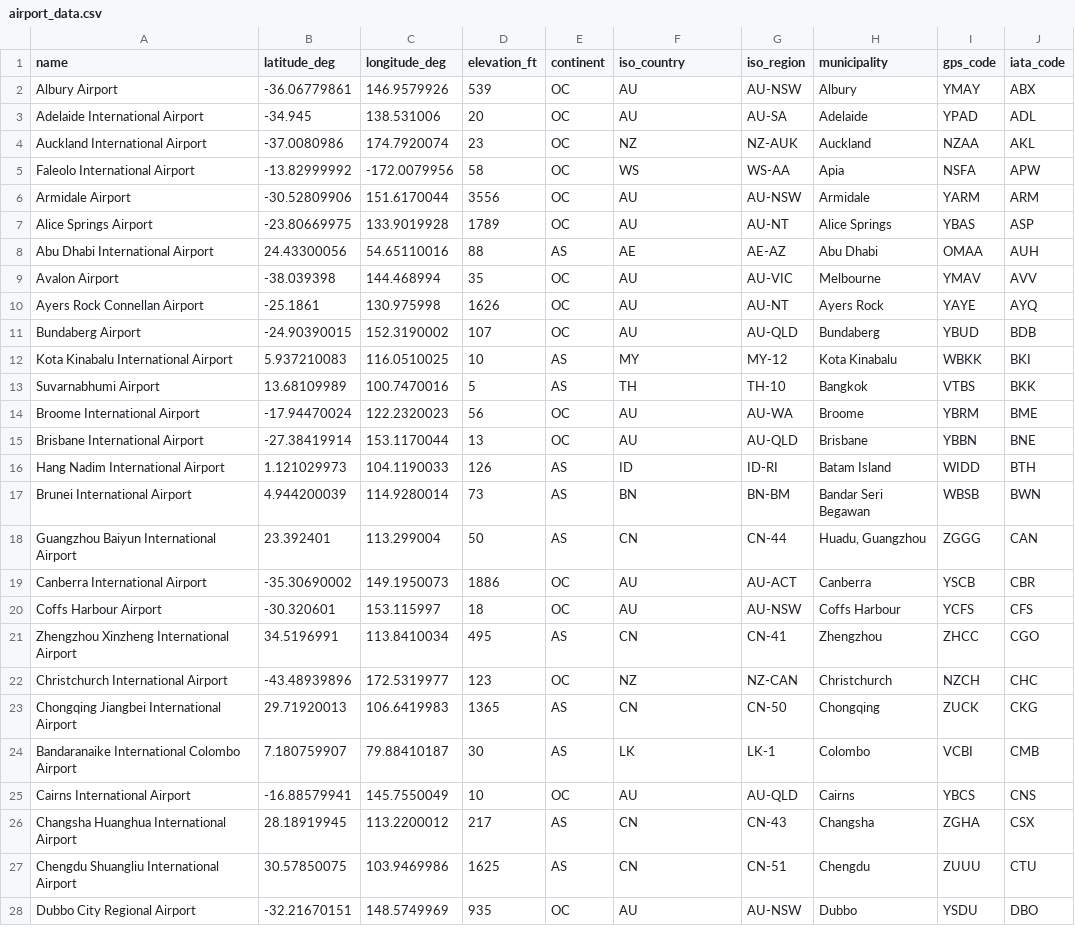
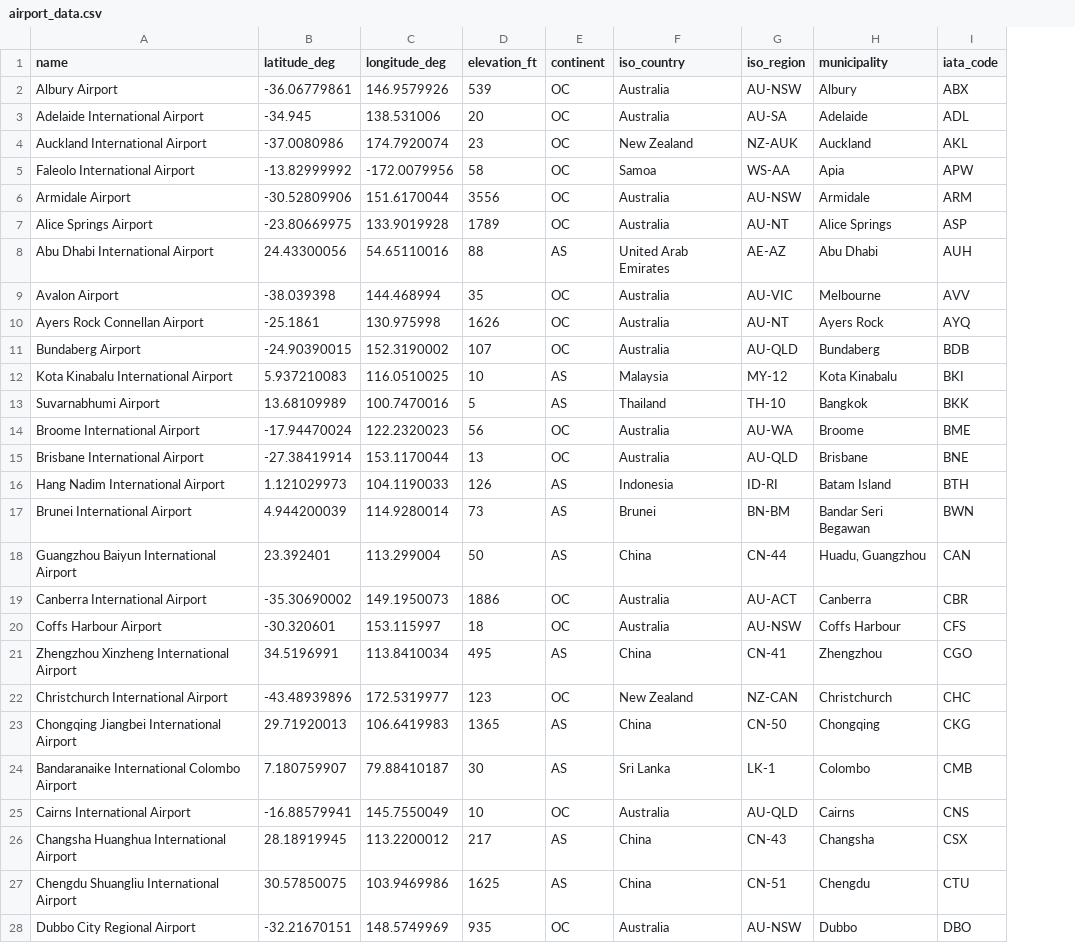
Before and after one commit to Connor-Mai/FIT3179DataVis, a CSV file: airport_data.csv, drawn as a sheet; only a part is shown; the diff covers the shown part only; the diff names each change by its address in the sheet, - before the commit and + after, or states it on an @@ line.

```diff
--- a/airport_data.csv
+++ b/airport_data.csv
-column I (gps_code), rows 2-28: YMAY | YPAD | NZAA | NSFA | YARM | YBAS | OMAA | YMAV | YAYE | YBUD | WBKK | VTBS | YBRM | YBBN | WIDD | WBSB | ZGGG | YSCB | YCFS | ZHCC | NZCH | ZUCK | VCBI | YBCS | ZGHA | ZUUU | YSDU
-F2:F3 (iso_country): AU
+F2:F3 (iso_country): Australia
-F4 (iso_country): NZ
+F4 (iso_country): New Zealand
-F5 (iso_country): WS
+F5 (iso_country): Samoa
-F6:F7 (iso_country): AU
+F6:F7 (iso_country): Australia
-F8 (iso_country): AE
+F8 (iso_country): United Arab Emirates
-F9:F11 (iso_country): AU
+F9:F11 (iso_country): Australia
-F12 (iso_country): MY
+F12 (iso_country): Malaysia
-F13 (iso_country): TH
+F13 (iso_country): Thailand
-F14:F15 (iso_country): AU
+F14:F15 (iso_country): Australia
-F16 (iso_country): ID
+F16 (iso_country): Indonesia
-F17 (iso_country): BN
+F17 (iso_country): Brunei
-F18 (iso_country): CN
+F18 (iso_country): China
-F19:F20 (iso_country): AU
+F19:F20 (iso_country): Australia
-F21 (iso_country): CN
+F21 (iso_country): China
-F22 (iso_country): NZ
+F22 (iso_country): New Zealand
-F23 (iso_country): CN
+F23 (iso_country): China
-F24 (iso_country): LK
+F24 (iso_country): Sri Lanka
-F25 (iso_country): AU
+F25 (iso_country): Australia
-F26:F27 (iso_country): CN
+F26:F27 (iso_country): China
-F28 (iso_country): AU
+F28 (iso_country): Australia
```
Also changed, not shown: 82 edited cells elsewhere in this file, 1 other file.
